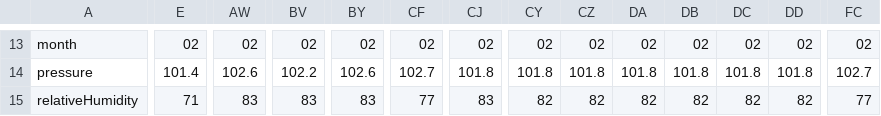
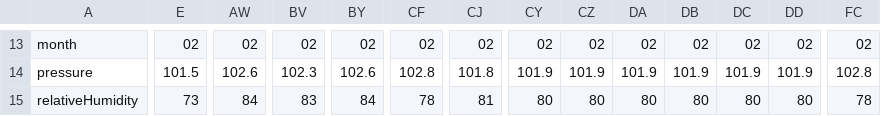
Before and after one commit to stevieontario/etrak_site, a CSV file: data/on_weather_stationdata.csv, drawn as a sheet; only a part is shown, gaps mark what is left out; the diff covers the shown part only; the diff names each change by its address in the sheet, - before the commit and + after, or states it on an @@ line.

```diff
--- a/data/on_weather_stationdata.csv
+++ b/data/on_weather_stationdata.csv
-E14: 101.4
+E14: 101.5
-BV14: 102.2
+BV14: 102.3
-CF14: 102.7
+CF14: 102.8
-CY14: 101.8
+CY14: 101.9
-CZ14: 101.8
+CZ14: 101.9
-DA14: 101.8
+DA14: 101.9
-DB14: 101.8
+DB14: 101.9
-DC14: 101.8
+DC14: 101.9
-DD14: 101.8
+DD14: 101.9
-FC14: 102.7
+FC14: 102.8
-E15: 71
+E15: 73
-AW15: 83
+AW15: 84
-BY15: 83
+BY15: 84
-CF15: 77
+CF15: 78
-CJ15: 83
+CJ15: 81
-CY15: 82
+CY15: 80
-CZ15: 82
+CZ15: 80
-DA15: 82
+DA15: 80
-DB15: 82
+DB15: 80
-DC15: 82
+DC15: 80
-DD15: 82
+DD15: 80
-FC15: 77
+FC15: 78
```
Also changed, not shown: 129 edited cells elsewhere in this file, data/on_weather_stationdata_noLDC.csv, data/on_weather_stationdata_subset.csv, 1 other file.
